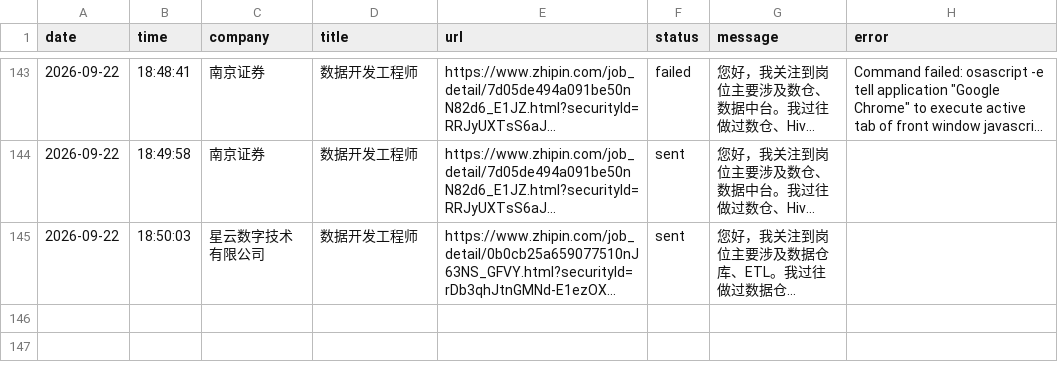
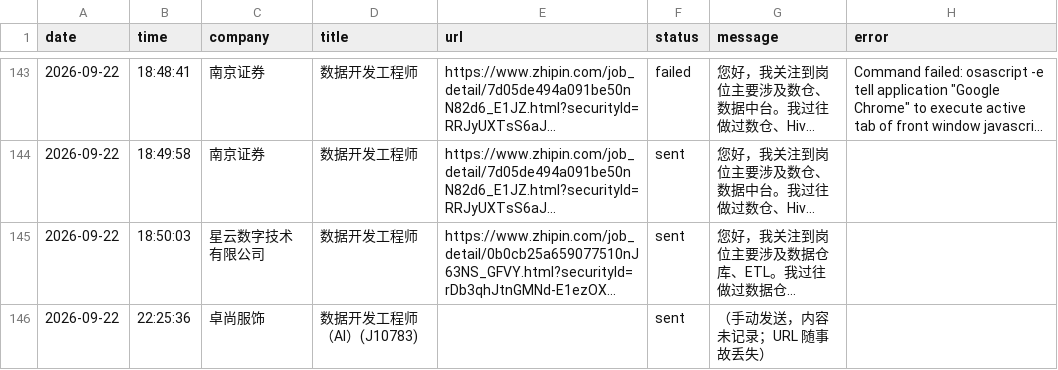
Before and after one commit to scccy/career-ops, a TSV file: data/boss-sent-log.tsv, drawn as a sheet; only a part is shown, gaps mark what is left out; long unchanged cells end in …; the diff names each change by its address in the sheet, - before the commit and + after, or states it on an @@ line.

```diff
--- a/data/boss-sent-log.tsv
+++ b/data/boss-sent-log.tsv
+row 146: 2026-09-22 | 22:25:36 | 卓尚服饰 | 数据开发工程师（AI）(J10783) |  | sent | （手动发送，内容未记录；URL 随事故丢失）
```
Also changed, not shown: 11 other files.
